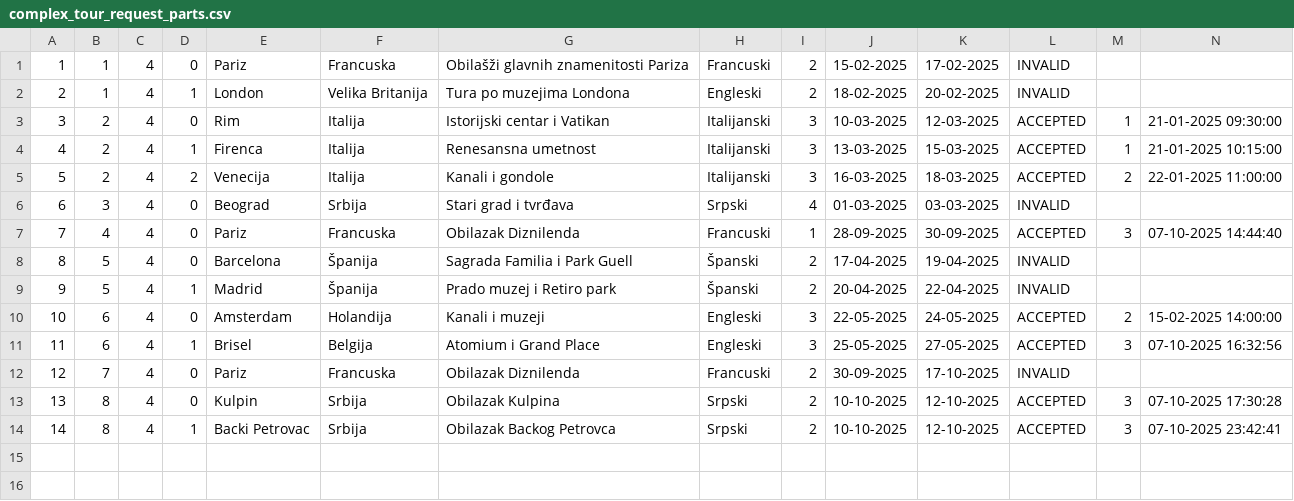
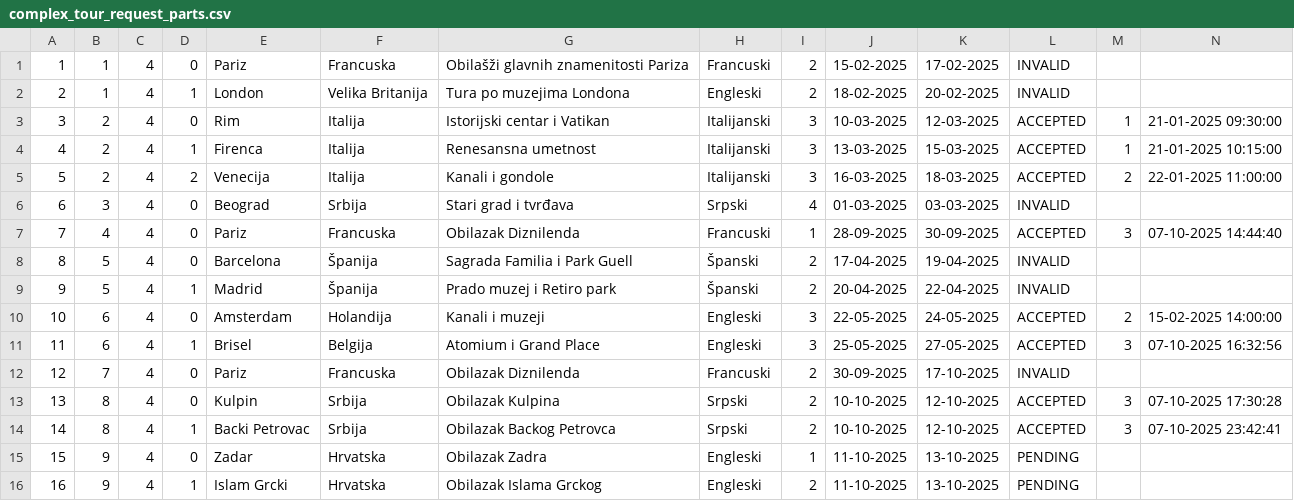
Before and after one commit to Dusan171/student-project-BookingApp, a CSV file: Resources/Data/complex_tour_request_parts.csv, drawn as a sheet; only a part is shown; rows hold the shown columns only; the diff names each change by its address in the sheet, - before the commit and + after, or states it on an @@ line.

```diff
--- a/Resources/Data/complex_tour_request_parts.csv
+++ b/Resources/Data/complex_tour_request_parts.csv
+row 15: 15 | 9 | 4 | 0 | Zadar | Hrvatska | Obilazak Zadra | Engleski | 1 | 11-10-2025 | 13-10-2025 | PENDING
+row 16: 16 | 9 | 4 | 1 | Islam Grcki | Hrvatska | Obilazak Islama Grckog | Engleski | 2 | 11-10-2025 | 13-10-2025 | PENDING
```
Also changed, not shown: Resources/Data/complex_tour_request_participants.csv, Resources/Data/reservationGuests.csv, 10 other files.
